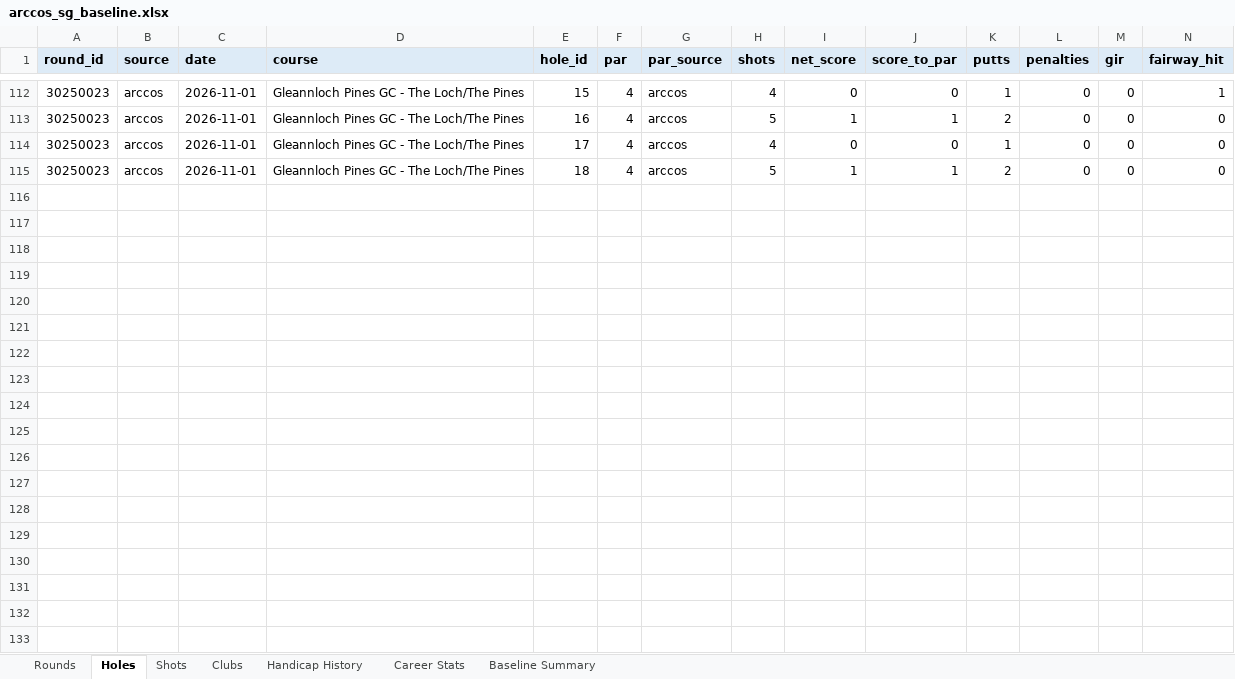
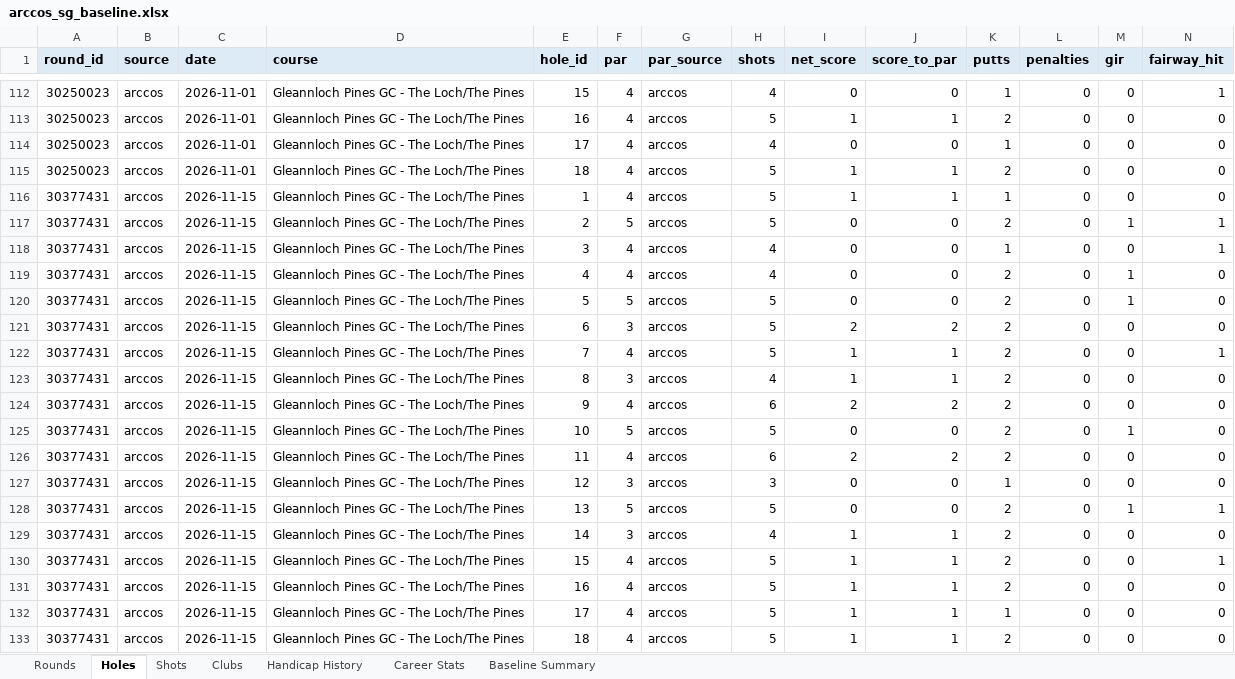
Before and after one commit to chrisdecali/arccos-sg-baseline, an Excel workbook: arccos_sg_baseline.xlsx, sheet Holes, drawn as a sheet; only a part is shown, gaps mark what is left out; values as stored, in another font and other column widths than the file's, no borders; rows hold the shown columns only; the diff names each change by its address in the sheet, - before the commit and + after, or states it on an @@ line.

```diff
--- a/arccos_sg_baseline.xlsx (sheet Holes)
+++ b/arccos_sg_baseline.xlsx (sheet Holes)
+row 116: 30377431 | arccos | 2026-11-15 | Gleannloch Pines GC - The Loch/The Pines | 1 | 4 | arccos | 5 | 1 | 1 | 1 | 0 | 0 | 0
+row 117: 30377431 | arccos | 2026-11-15 | Gleannloch Pines GC - The Loch/The Pines | 2 | 5 | arccos | 5 | 0 | 0 | 2 | 0 | 1 | 1
+row 118: 30377431 | arccos | 2026-11-15 | Gleannloch Pines GC - The Loch/The Pines | 3 | 4 | arccos | 4 | 0 | 0 | 1 | 0 | 0 | 1
+row 119: 30377431 | arccos | 2026-11-15 | Gleannloch Pines GC - The Loch/The Pines | 4 | 4 | arccos | 4 | 0 | 0 | 2 | 0 | 1 | 0
+row 120: 30377431 | arccos | 2026-11-15 | Gleannloch Pines GC - The Loch/The Pines | 5 | 5 | arccos | 5 | 0 | 0 | 2 | 0 | 1 | 0
+row 121: 30377431 | arccos | 2026-11-15 | Gleannloch Pines GC - The Loch/The Pines | 6 | 3 | arccos | 5 | 2 | 2 | 2 | 0 | 0 | 0
+row 122: 30377431 | arccos | 2026-11-15 | Gleannloch Pines GC - The Loch/The Pines | 7 | 4 | arccos | 5 | 1 | 1 | 2 | 0 | 0 | 1
+row 123: 30377431 | arccos | 2026-11-15 | Gleannloch Pines GC - The Loch/The Pines | 8 | 3 | arccos | 4 | 1 | 1 | 2 | 0 | 0 | 0
+row 124: 30377431 | arccos | 2026-11-15 | Gleannloch Pines GC - The Loch/The Pines | 9 | 4 | arccos | 6 | 2 | 2 | 2 | 0 | 0 | 0
+row 125: 30377431 | arccos | 2026-11-15 | Gleannloch Pines GC - The Loch/The Pines | 10 | 5 | arccos | 5 | 0 | 0 | 2 | 0 | 1 | 0
+row 126: 30377431 | arccos | 2026-11-15 | Gleannloch Pines GC - The Loch/The Pines | 11 | 4 | arccos | 6 | 2 | 2 | 2 | 0 | 0 | 0
+row 127: 30377431 | arccos | 2026-11-15 | Gleannloch Pines GC - The Loch/The Pines | 12 | 3 | arccos | 3 | 0 | 0 | 1 | 0 | 0 | 0
+row 128: 30377431 | arccos | 2026-11-15 | Gleannloch Pines GC - The Loch/The Pines | 13 | 5 | arccos | 5 | 0 | 0 | 2 | 0 | 1 | 1
+row 129: 30377431 | arccos | 2026-11-15 | Gleannloch Pines GC - The Loch/The Pines | 14 | 3 | arccos | 4 | 1 | 1 | 2 | 0 | 0 | 0
+row 130: 30377431 | arccos | 2026-11-15 | Gleannloch Pines GC - The Loch/The Pines | 15 | 4 | arccos | 5 | 1 | 1 | 2 | 0 | 0 | 1
+row 131: 30377431 | arccos | 2026-11-15 | Gleannloch Pines GC - The Loch/The Pines | 16 | 4 | arccos | 5 | 1 | 1 | 2 | 0 | 0 | 0
+row 132: 30377431 | arccos | 2026-11-15 | Gleannloch Pines GC - The Loch/The Pines | 17 | 4 | arccos | 5 | 1 | 1 | 1 | 0 | 0 | 0
+row 133: 30377431 | arccos | 2026-11-15 | Gleannloch Pines GC - The Loch/The Pines | 18 | 4 | arccos | 5 | 1 | 1 | 2 | 0 | 0 | 0
```
Also changed, not shown: sheet Shots, sheet Clubs, sheet Rounds, sheet Career Stats, sheet Handicap History, sheet Baseline Summary, 14 other files.
